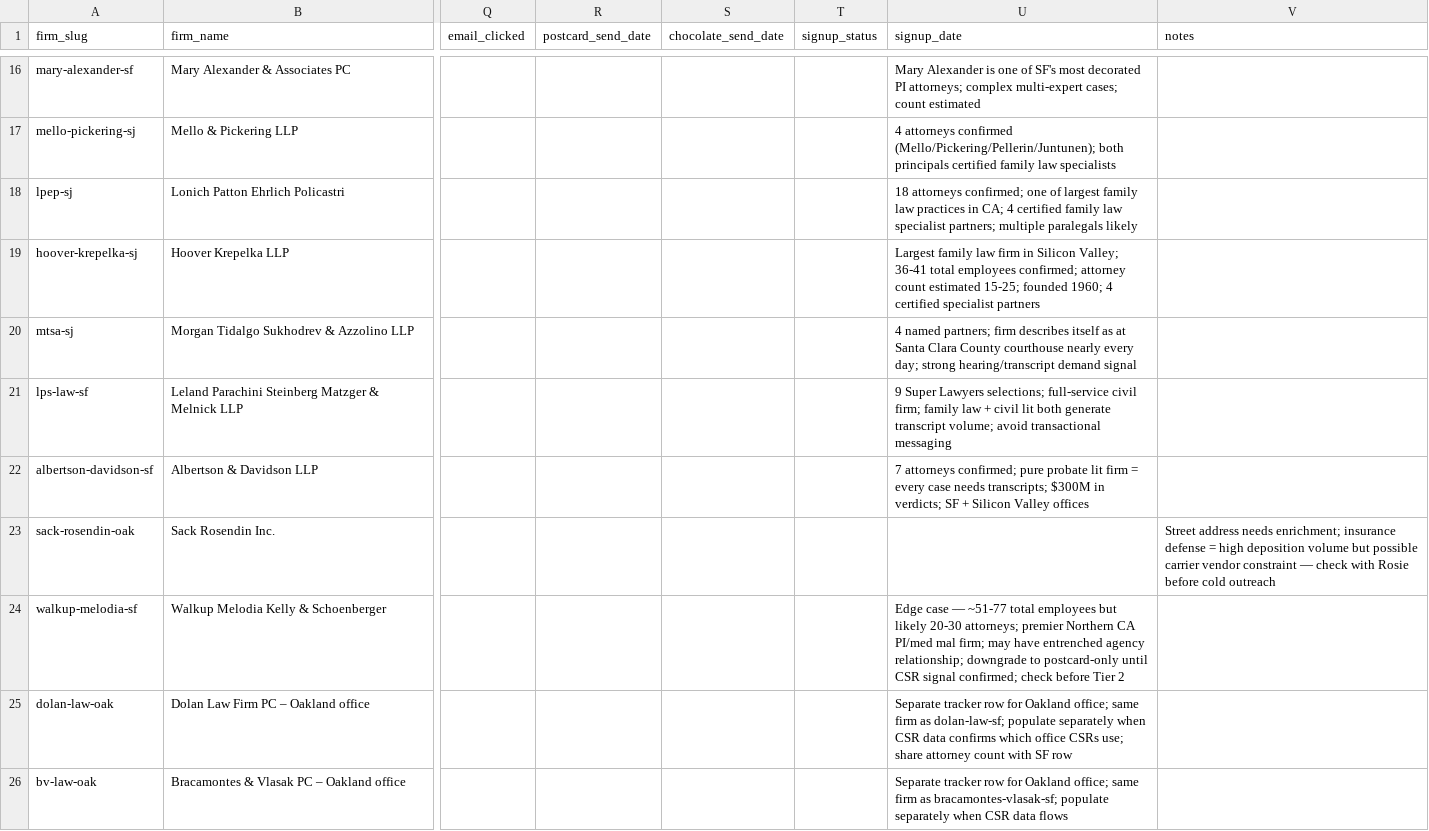
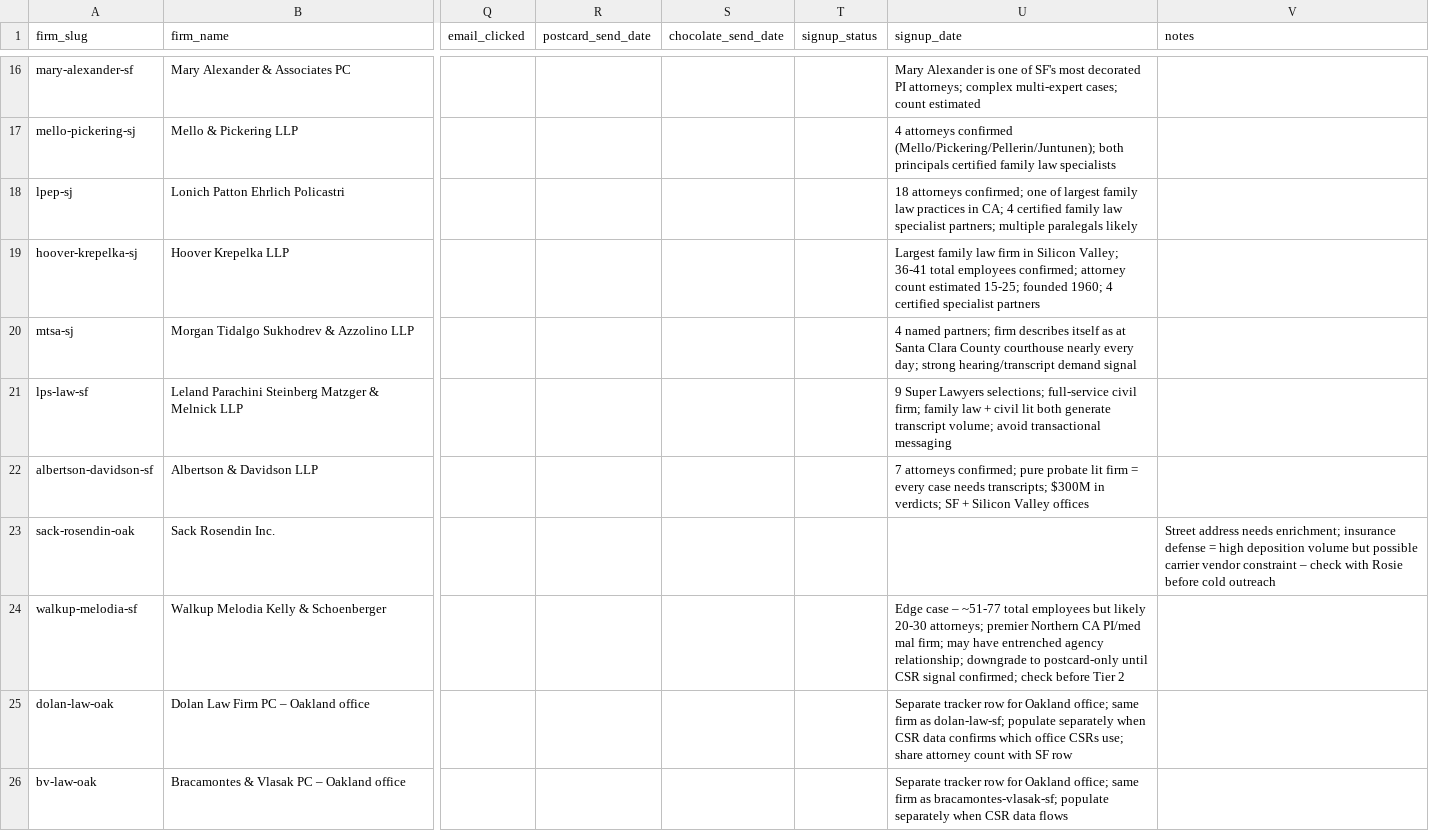
Before and after one commit to pazonada/shorthanders, a CSV file: research/firm_outreach_tracker_seed.csv, drawn as a sheet; only a part is shown, gaps mark what is left out; the diff names each change by its address in the sheet, - before the commit and + after, or states it on an @@ line.

```diff
--- a/research/firm_outreach_tracker_seed.csv
+++ b/research/firm_outreach_tracker_seed.csv
-V23 (notes): …vendor constraint — check with…
+V23 (notes): …vendor constraint – check with…
-U24 (signup_date): Edge case — ~51-77 total…
+U24 (signup_date): Edge case – ~51-77 total…
```
Also changed, not shown: 1 other file.
